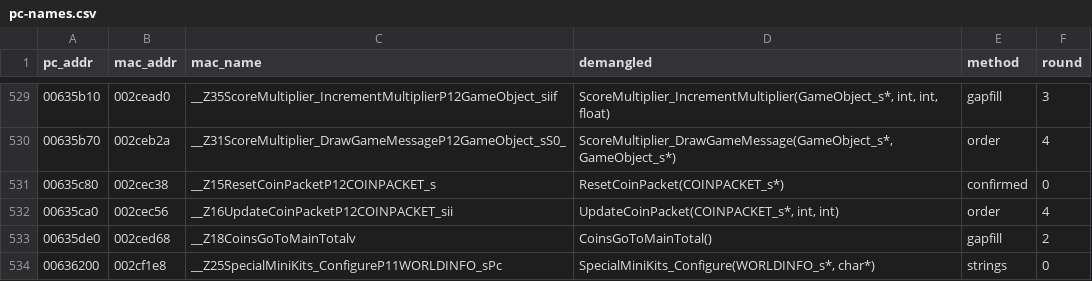
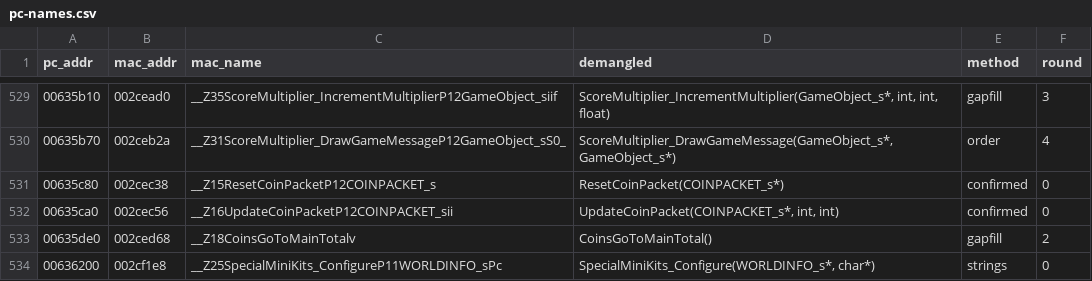
Before and after one commit to wasdhjklxyz/lbtvg, a CSV file: tools/symbols/pc-names.csv, drawn as a sheet; only a part is shown, gaps mark what is left out.

```diff
--- a/tools/symbols/pc-names.csv
+++ b/tools/symbols/pc-names.csv
@@ -531,3 +531,3 @@ pc_addr,mac_addr,mac_name,demangled,method,round
 00635c80,002cec38,__Z15ResetCoinPacketP12COINPACKET_s,ResetCoinPacket(COINPACKET_s*),confirmed,0
-00635ca0,002cec56,__Z16UpdateCoinPacketP12COINPACKET_sii,"UpdateCoinPacket(COINPACKET_s*, int, int)",order,4
+00635ca0,002cec56,__Z16UpdateCoinPacketP12COINPACKET_sii,"UpdateCoinPacket(COINPACKET_s*, int, int)",confirmed,0
 00635de0,002ced68,__Z18CoinsGoToMainTotalv,CoinsGoToMainTotal(),gapfill,2
```
Also changed, not shown: 8 other files.
